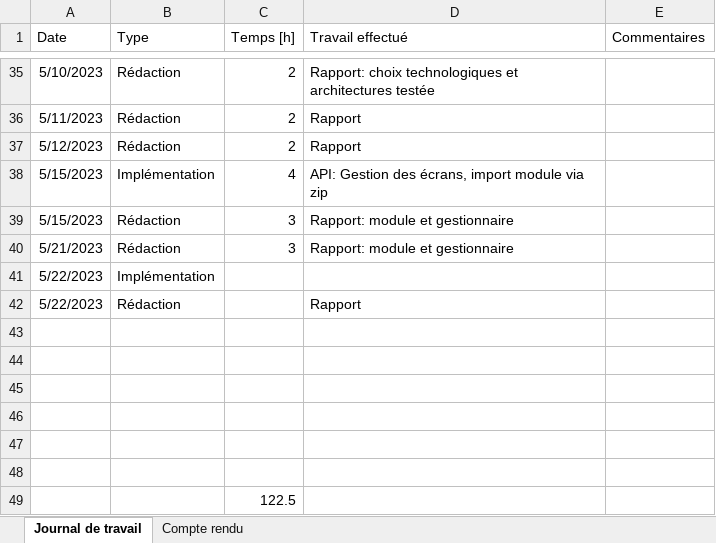
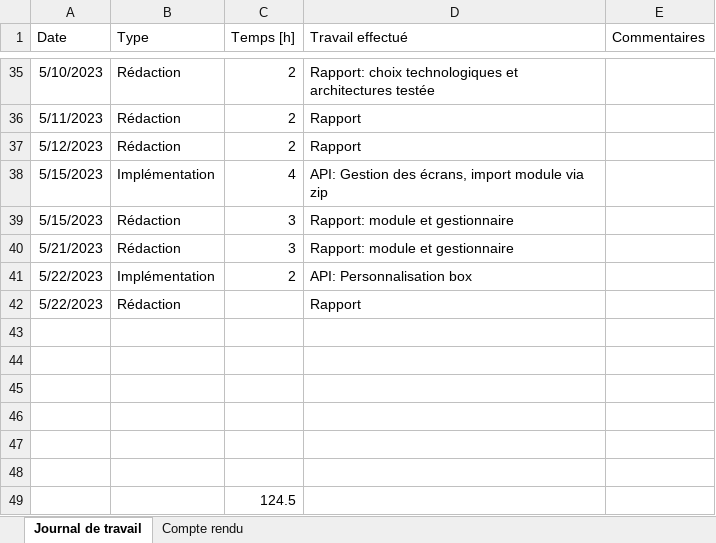
Before and after one commit to nicrausaz/tb-modularapp, an Excel workbook: docs/Journal de travail.xlsx, sheet Journal de travail, drawn as a sheet; only a part is shown, gaps mark what is left out; values as stored, in another font and other column widths than the file's, no borders; table styles not drawn; the diff names each change by its address in the sheet, - before the commit and + after, or states it on an @@ line.

```diff
--- a/docs/Journal de travail.xlsx (sheet Journal de travail)
+++ b/docs/Journal de travail.xlsx (sheet Journal de travail)
-C41 (Temps [h]): (empty)
+C41 (Temps [h]): 2
-D41 (Travail effectué): (empty)
+D41 (Travail effectué): API: Personnalisation box
-C49 (Temps [h]): 122.5
+C49 (Temps [h]): 124.5
```
Also changed, not shown: 1 other file.
